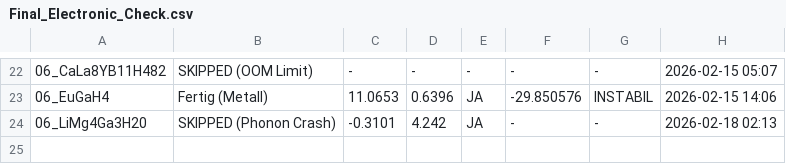
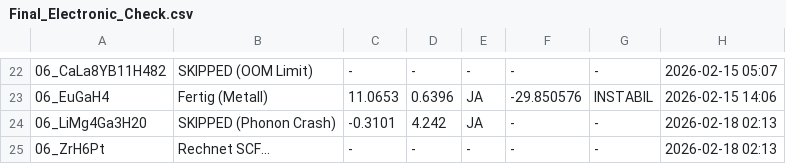
Before and after one commit to MarcoAndersohn/ZOS_Cloud_Compute, a CSV file: Final_Electronic_Check.csv, drawn as a sheet; only a part is shown, gaps mark what is left out; the diff names each change by its address in the sheet, - before the commit and + after, or states it on an @@ line.

Commit message:
Checkpoint & Log Update

```diff
--- a/Final_Electronic_Check.csv
+++ b/Final_Electronic_Check.csv
+row 25: 06_ZrH6Pt | Rechnet SCF... | - | - | - | - | - | 2026-02-18 02:13
```
Also changed, not shown: 4 other files.
